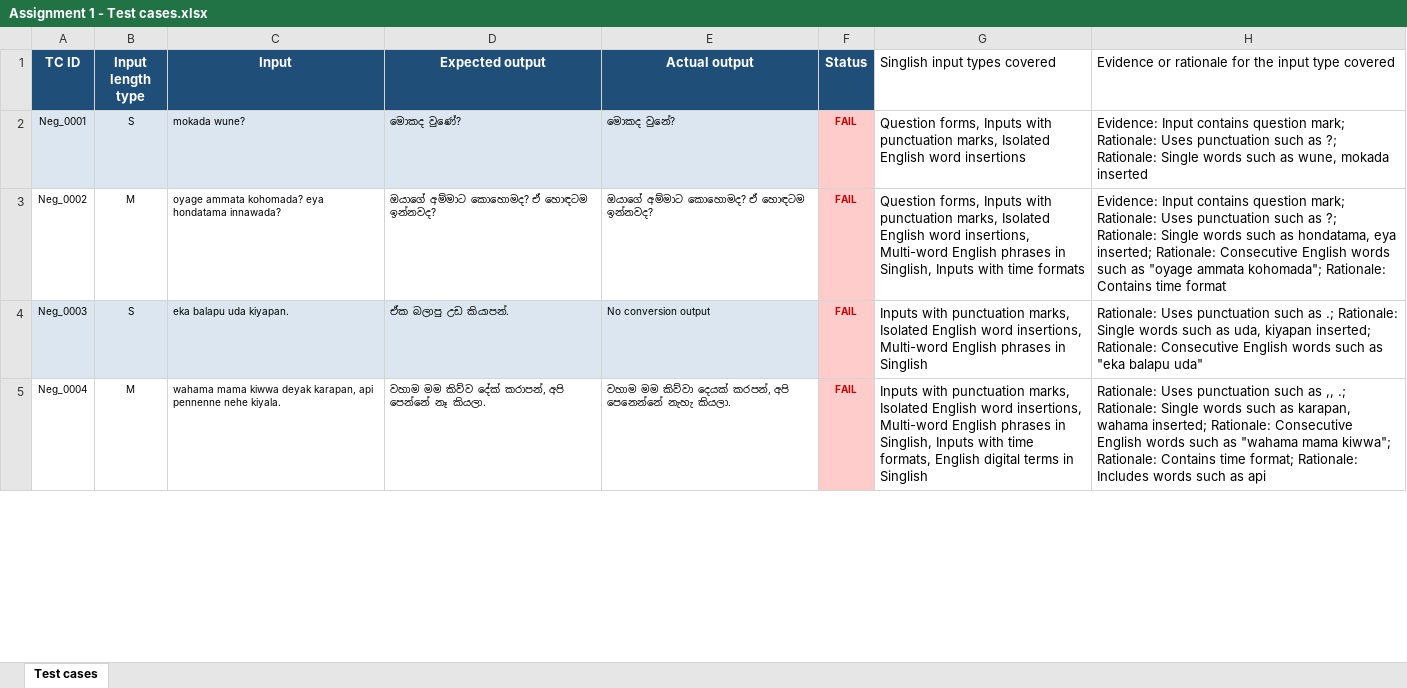
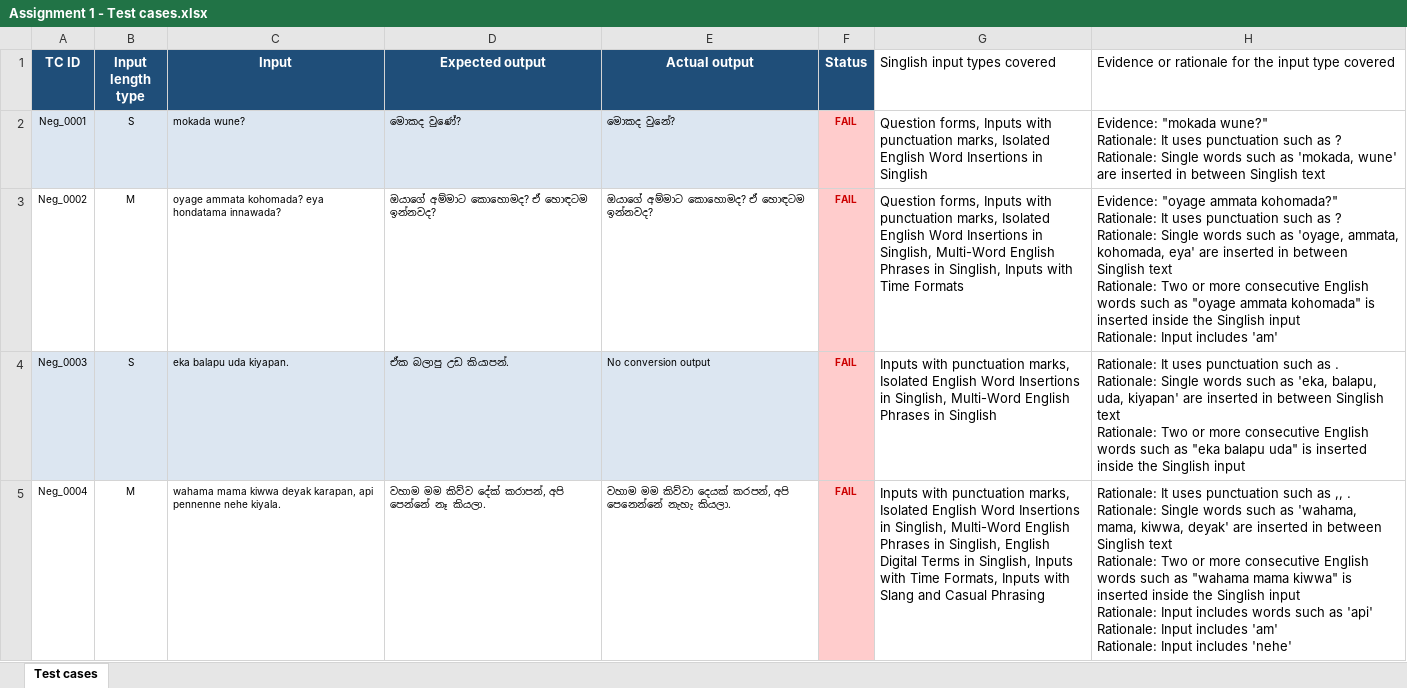
Before and after one commit to savixxxk/ITPM-Assignment-1, an Excel workbook: Assignment 1 - Test cases.xlsx, sheet Test cases, drawn as a sheet; only a part is shown; values as stored, in another font and other column widths than the file's, no borders; ↵ is a line break in a cell; the diff covers the shown part only; the diff names each change by its address in the sheet, - before the commit and + after, or states it on an @@ line.

Commit message:
Add detailed evidence and rationale for all 50 test case categorizations

```diff
--- a/Assignment 1 - Test cases.xlsx (sheet Test cases)
+++ b/Assignment 1 - Test cases.xlsx (sheet Test cases)
-G2 (Singlish input types covered): …Isolated English word insertions
+G2 (Singlish input types covered): …Isolated English Word Insertions in Singlish
-H2: Evidence: Input contains question mark; Rationale: Uses punctuation such as ?; Rationale: Single words such as wune, mokada inserted
+H2: Evidence: "mokada wune?" ↵ Rationale: It uses punctuation such as ? ↵ Rationale: Single words such as 'mokada, wune' are inserted in between Singlish text
-G3 (Singlish input types covered): …Isolated English word insertions, Multi-word English phrases in Singlish, Inputs with time formats
+G3 (Singlish input types covered): …Isolated English Word Insertions in Singlish, Multi-Word English Phrases in Singlish, Inputs with Time Formats
-H3: Evidence: Input contains question mark; Rationale: Uses punctuation such as ?; Rationale: Single words such as hondatama, eya inserted; Rationale: Consecutive English words such as "oyage ammata kohomada"; Rationale: Contains time format
+H3: Evidence: "oyage ammata kohomada?" ↵ Rationale: It uses punctuation such as ? ↵ Rationale: Single words such as 'oyage, ammata, kohomada, eya' are inserted in between Singlish text ↵ Rationale: Two or more consecutive English words such as "oyage ammata kohomada" is inserted inside the Singlish input ↵ Rationale: Input includes 'am'
-G4 (Singlish input types covered): …Isolated English word insertions, Multi-word English phrases in Singlish
+G4 (Singlish input types covered): …Isolated English Word Insertions in Singlish, Multi-Word English Phrases in Singlish
-H4: Rationale: Uses punctuation such as .; Rationale: Single words such as uda, kiyapan inserted; Rationale: Consecutive English words such as "eka balapu uda"
+H4: Rationale: It uses punctuation such as . ↵ Rationale: Single words such as 'eka, balapu, uda, kiyapan' are inserted in between Singlish text ↵ Rationale: Two or more consecutive English words such as "eka balapu uda" is inserted inside the Singlish input
-G5 (Singlish input types covered): …Isolated English word insertions, Multi-word English phrases in Singlish, Inputs with time formats, English digital terms in Singlish
+G5 (Singlish input types covered): …Isolated English Word Insertions in Singlish, Multi-Word English Phrases in Singlish, English Digital Terms in Singlish, Inputs with Time Formats, Inputs with Slang and Casual Phrasing
-H5: Rationale: Uses punctuation such as ,, .; Rationale: Single words such as karapan, wahama inserted; Rationale: Consecutive English words such as "wahama mama kiwwa"; Rationale: Contains time format; Rationale: Includes words such as api
+H5: Rationale: It uses punctuation such as ,, . ↵ Rationale: Single words such as 'wahama, mama, kiwwa, deyak' are inserted in between Singlish text ↵ Rationale: Two or more consecutive English words such as "wahama mama kiwwa" is inserted inside the Singlish input ↵ Rationale: Input includes words such as 'api' ↵ Rationale: Input includes 'am' ↵ Rationale: Input includes 'nehe'
```
Also changed, not shown: 92 edited cells elsewhere in this sheet.
